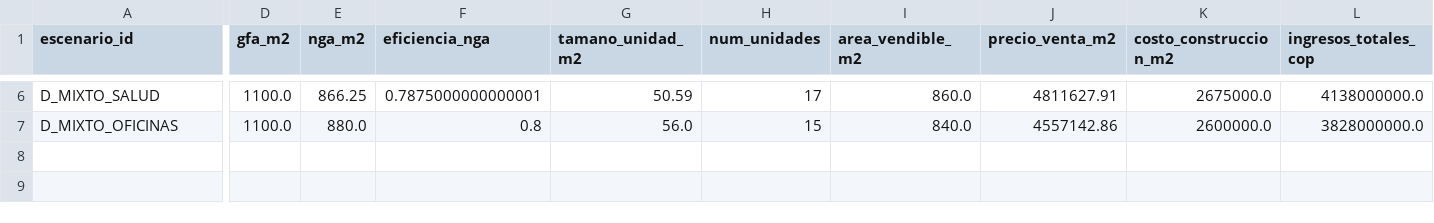
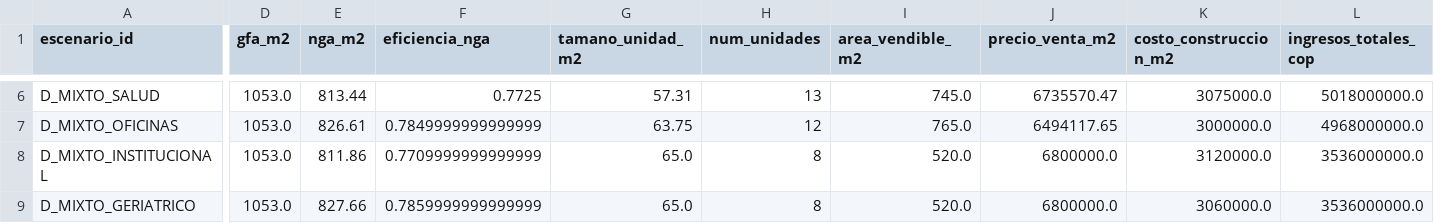
Before and after one commit to DESalasC/Parametric-Design, a CSV file: src/fase-2-demanda/F2_Modelo_Financiero/resultados/comparativo_escenarios.csv, drawn as a sheet; only a part is shown, gaps mark what is left out; rows hold the shown columns only; the diff covers the shown part only; the diff names each change by its address in the sheet, - before the commit and + after, or states it on an @@ line.

```diff
--- a/src/fase-2-demanda/F2_Modelo_Financiero/resultados/comparativo_escenarios.csv
+++ b/src/fase-2-demanda/F2_Modelo_Financiero/resultados/comparativo_escenarios.csv
-D6:D7 (gfa_m2): 1100.0
+D6:D7 (gfa_m2): 1053.0
-E6 (nga_m2): 866.25
+E6 (nga_m2): 813.44
-F6 (eficiencia_nga): 0.7875000000000001
+F6 (eficiencia_nga): 0.7725
-G6 (tamano_unidad_m2): 50.59
+G6 (tamano_unidad_m2): 57.31
-H6 (num_unidades): 17
+H6 (num_unidades): 13
-I6 (area_vendible_m2): 860.0
+I6 (area_vendible_m2): 745.0
-J6 (precio_venta_m2): 4811627.91
+J6 (precio_venta_m2): 6735570.47
-K6 (costo_construccion_m2): 2675000.0
+K6 (costo_construccion_m2): 3075000.0
-L6 (ingresos_totales_cop): 4138000000.0
+L6 (ingresos_totales_cop): 5018000000.0
-E7 (nga_m2): 880.0
+E7 (nga_m2): 826.61
-F7 (eficiencia_nga): 0.8
+F7 (eficiencia_nga): 0.7849999999999999
-G7 (tamano_unidad_m2): 56.0
+G7 (tamano_unidad_m2): 63.75
-H7 (num_unidades): 15
+H7 (num_unidades): 12
-I7 (area_vendible_m2): 840.0
+I7 (area_vendible_m2): 765.0
-J7 (precio_venta_m2): 4557142.86
+J7 (precio_venta_m2): 6494117.65
-K7 (costo_construccion_m2): 2600000.0
+K7 (costo_construccion_m2): 3000000.0
-L7 (ingresos_totales_cop): 3828000000.0
+L7 (ingresos_totales_cop): 4968000000.0
+row 8: D_MIXTO_INSTITUCIONAL | 1053.0 | 811.86 | 0.7709999999999999 | 65.0 | 8 | 520.0 | 6800000.0 | 3120000.0 | 3536000000.0
+row 9: D_MIXTO_GERIATRICO | 1053.0 | 827.66 | 0.7859999999999999 | 65.0 | 8 | 520.0 | 6800000.0 | 3060000.0 | 3536000000.0
```
Also changed, not shown: 98 edited cells elsewhere in this file, src/fase-2-demanda/F2_Modelo_Financiero/resultados/sensibilidad.csv, src/fase-2-demanda/F2_Modelo_Renta/resultados/comparativo_renta.csv, 19 other files.
